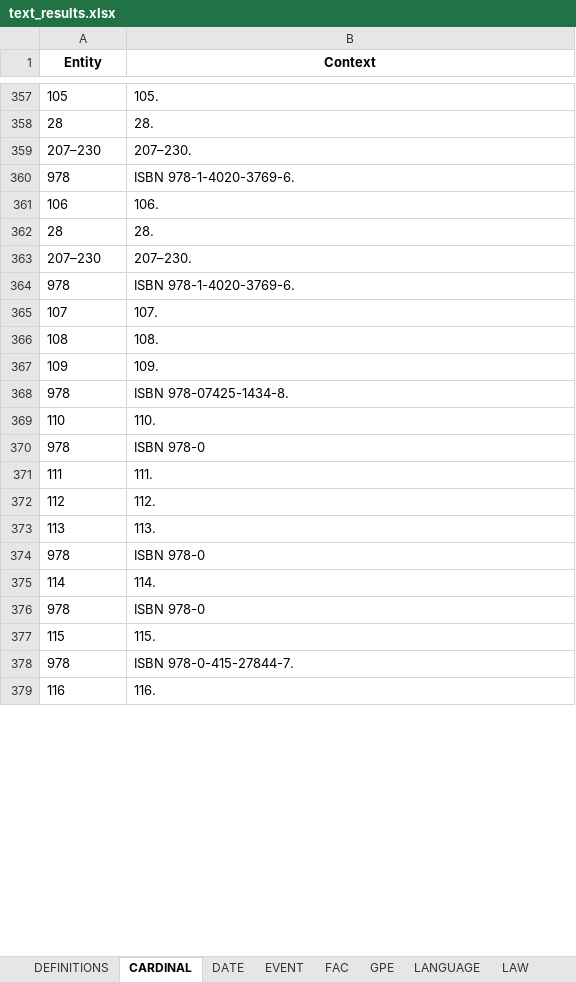
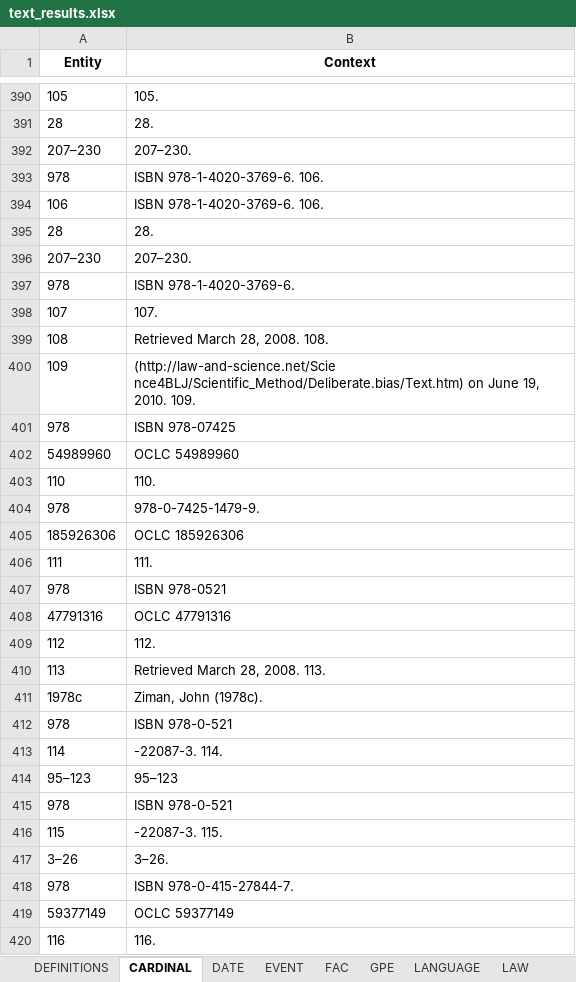
Before and after one commit to Tim-Abwao/named-entity-extractor, an Excel workbook: text_results.xlsx, sheet CARDINAL, drawn as a sheet; only a part is shown, gaps mark what is left out; values as stored, in another font and other column widths than the file's, no borders; addresses are those after the commit; the diff covers the shown part only; the diff names each change by its address in the sheet, - before the commit and + after, or states it on an @@ line.

```diff
--- a/text_results.xlsx (sheet CARDINAL)
+++ b/text_results.xlsx (sheet CARDINAL)
-B393 (Context): ISBN 978-1-4020-3769-6.
+B393 (Context): ISBN 978-1-4020-3769-6. 106.
-B394 (Context): 106.
+B394 (Context): ISBN 978-1-4020-3769-6. 106.
-B399 (Context): 108.
+B399 (Context): Retrieved March 28, 2008. 108.
-B400 (Context): 109.
+B400 (Context): (http://law-and-science.net/Scie nce4BLJ/Scientific_Method/Deliberate.bias/Text.htm) on June 19, 2010. 109.
-B401 (Context): ISBN 978-07425-1434-8.
+B401 (Context): ISBN 978-07425
+row 402: 54989960 | OCLC 54989960
-B404 (Context): ISBN 978-0
+B404 (Context): 978-0-7425-1479-9.
+row 405: 185926306 | OCLC 185926306
+row 407: 978 | ISBN 978-0521
+row 408: 47791316 | OCLC 47791316
-B410 (Context): 113.
+B410 (Context): Retrieved March 28, 2008. 113.
+row 411: 1978c | Ziman, John (1978c).
-B412 (Context): ISBN 978-0
+B412 (Context): ISBN 978-0-521
-B413 (Context): 114.
+B413 (Context): -22087-3. 114.
+row 414: 95–123 | 95–123
-B415 (Context): ISBN 978-0
+B415 (Context): ISBN 978-0-521
-B416 (Context): 115.
+B416 (Context): -22087-3. 115.
+row 417: 3–26 | 3–26.
+row 419: 59377149 | OCLC 59377149
```
Also changed, not shown: 112 added rows, 64 removed rows, 1 moved row, 230 edited cells and cell formats elsewhere in this sheet, sheet PERSON, sheet ORG, sheet GPE, sheet DATE, sheet WORK_OF_ART, sheet NORP, 11 more sheets, other sheet tabs, 2 other files.
